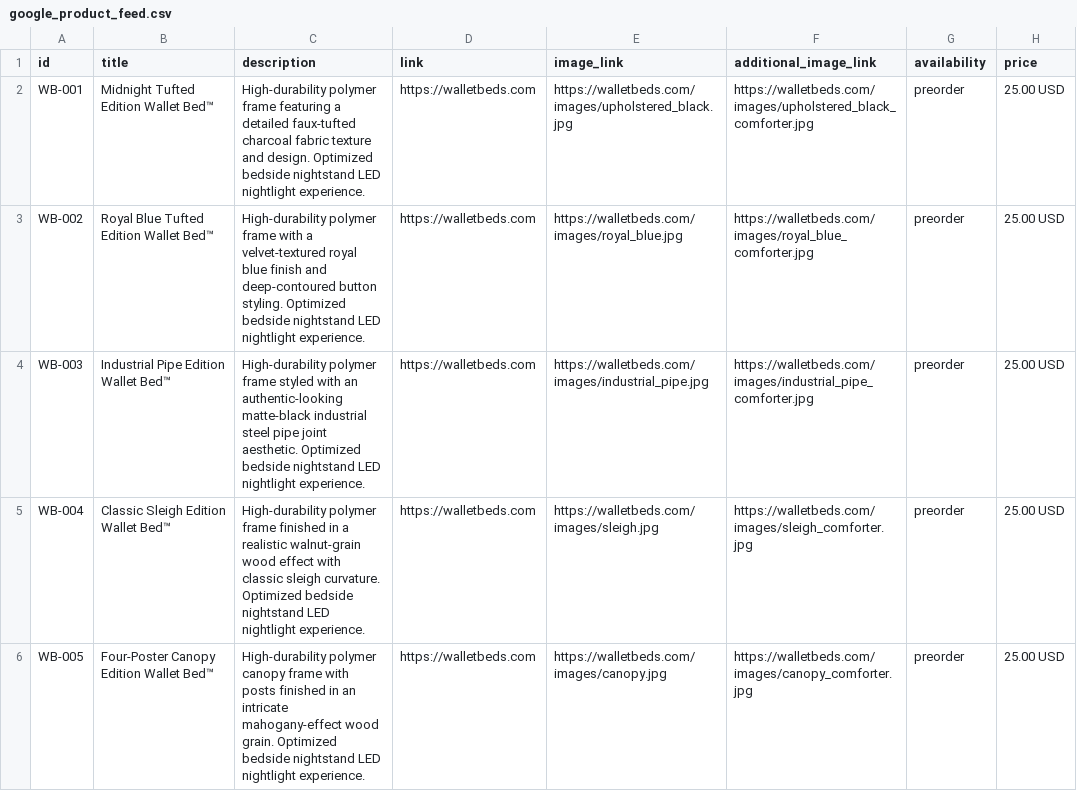
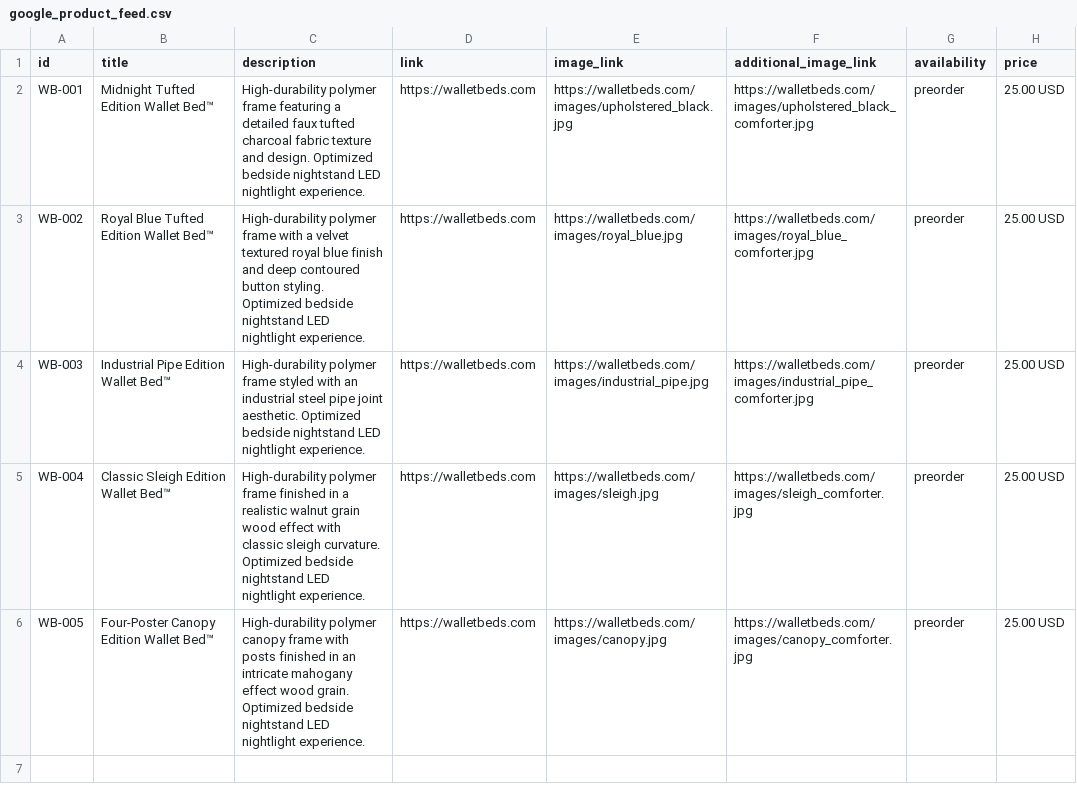
Before and after one commit to thewalletbeds/walletbeds, a CSV file: walletbeds/google_product_feed.csv, drawn as a sheet; only a part is shown; the diff names each change by its address in the sheet, - before the commit and + after, or states it on an @@ line.

```diff
--- a/walletbeds/google_product_feed.csv
+++ b/walletbeds/google_product_feed.csv
-C2 (description): …a detailed faux-tufted charcoal fabric…
+C2 (description): …a detailed faux tufted charcoal fabric…
-C3 (description): …with a velvet-textured royal blue finish and deep-contoured button styling.…
+C3 (description): …with a velvet textured royal blue finish and deep contoured button styling.…
-C4 (description): …with an authentic-looking matte-black industrial steel…
+C4 (description): …with an industrial steel…
-C5 (description): …a realistic walnut-grain wood effect…
+C5 (description): …a realistic walnut grain wood effect…
-C6 (description): …an intricate mahogany-effect wood grain.…
+C6 (description): …an intricate mahogany effect wood grain.…
```
Also changed, not shown: 14 other files.
